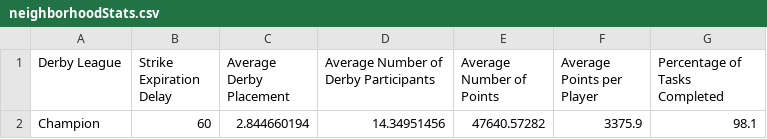
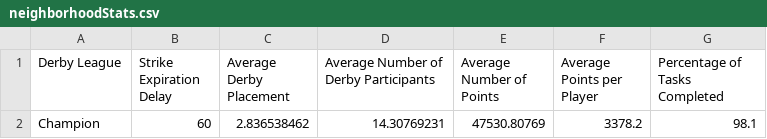
Before and after one commit to azuremeadows/azuremeadows.github.io, a CSV file: docs/_data/neighborhoodStats.csv, drawn as a sheet.

```diff
--- a/docs/_data/neighborhoodStats.csv
+++ b/docs/_data/neighborhoodStats.csv
@@ -1,2 +1,2 @@
 "Derby League","Strike Expiration Delay","Average Derby Placement","Average Number of Derby Participants","Average Number of Points","Average Points per Player","Percentage of Tasks Completed"
-"Champion","60","2.844660194","14.34951456","47640.57282","3375.9","98.1"
+"Champion","60","2.836538462","14.30769231","47530.80769","3378.2","98.1"
```
Also changed, not shown: docs/_data/DerbyHistory.csv, docs/_data/memberStats.csv.
